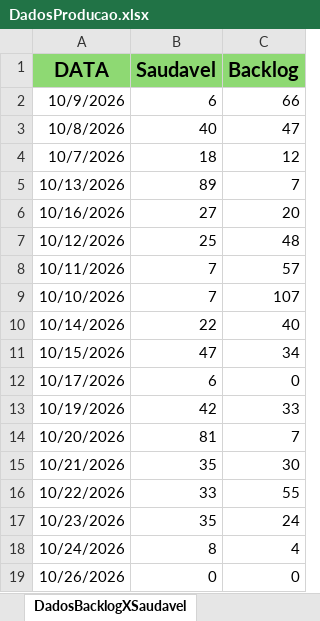
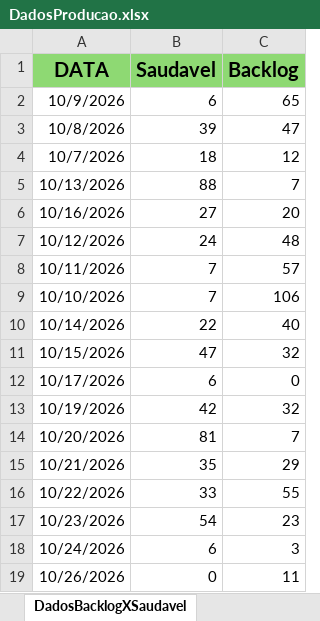
Before and after one commit to Retr00-Br/AcompanhamentoProducao, an Excel workbook: DadosProducao.xlsx, sheet DadosBacklogXSaudavel, drawn as a sheet; values as stored, in another font and other column widths than the file's, no borders; the diff names each change by its address in the sheet, - before the commit and + after, or states it on an @@ line.

Commit message:
Atualização diária dos dados

```diff
--- a/DadosProducao.xlsx (sheet DadosBacklogXSaudavel)
+++ b/DadosProducao.xlsx (sheet DadosBacklogXSaudavel)
-C2 (Backlog): 66
+C2 (Backlog): 65
-B3 (Saudavel): 40
+B3 (Saudavel): 39
-B5 (Saudavel): 89
+B5 (Saudavel): 88
-B7 (Saudavel): 25
+B7 (Saudavel): 24
-C9 (Backlog): 107
+C9 (Backlog): 106
-C11 (Backlog): 34
+C11 (Backlog): 32
-C13 (Backlog): 33
+C13 (Backlog): 32
-C15 (Backlog): 30
+C15 (Backlog): 29
-B17 (Saudavel): 35
+B17 (Saudavel): 54
-C17 (Backlog): 24
+C17 (Backlog): 23
-B18 (Saudavel): 8
+B18 (Saudavel): 6
-C18 (Backlog): 4
+C18 (Backlog): 3
-C19 (Backlog): 0
+C19 (Backlog): 11
```
Also changed, not shown: sheet DadosBrutos, sheet LimpezaDados, formulas that keep their value, DadosFaturamento.xlsx, DadosRomaneios.xlsx.
